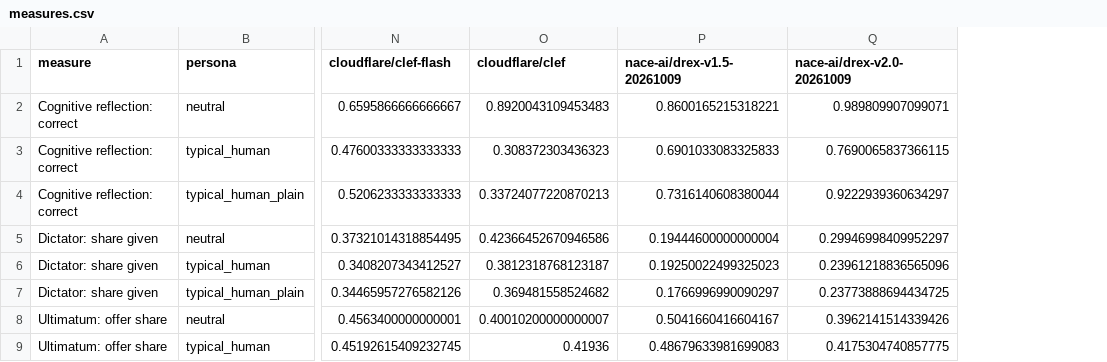
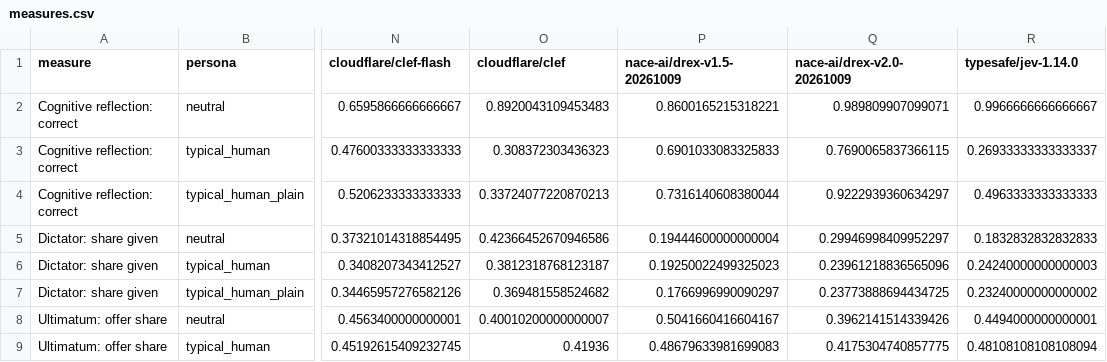
Before and after one commit to tynamite/evaluation-behavioral-system-one, a CSV file: results/comparison/measures.csv, drawn as a sheet; only a part is shown, gaps mark what is left out; the diff names each change by its address in the sheet, - before the commit and + after, or states it on an @@ line.

```diff
--- a/results/comparison/measures.csv
+++ b/results/comparison/measures.csv
+column R (typesafe/jev-1.14.0), rows 2-9: 0.9966666666666667 | 0.26933333333333337 | 0.4963333333333333 | 0.1832832832832833 | 0.24240000000000003 | 0.23240000000000002 | 0.4494000000000001 | 0.48108108108108094
```
Also changed, not shown: results/comparison/fidelity.csv, results/comparison/followup_h4.csv, 56 other files.
